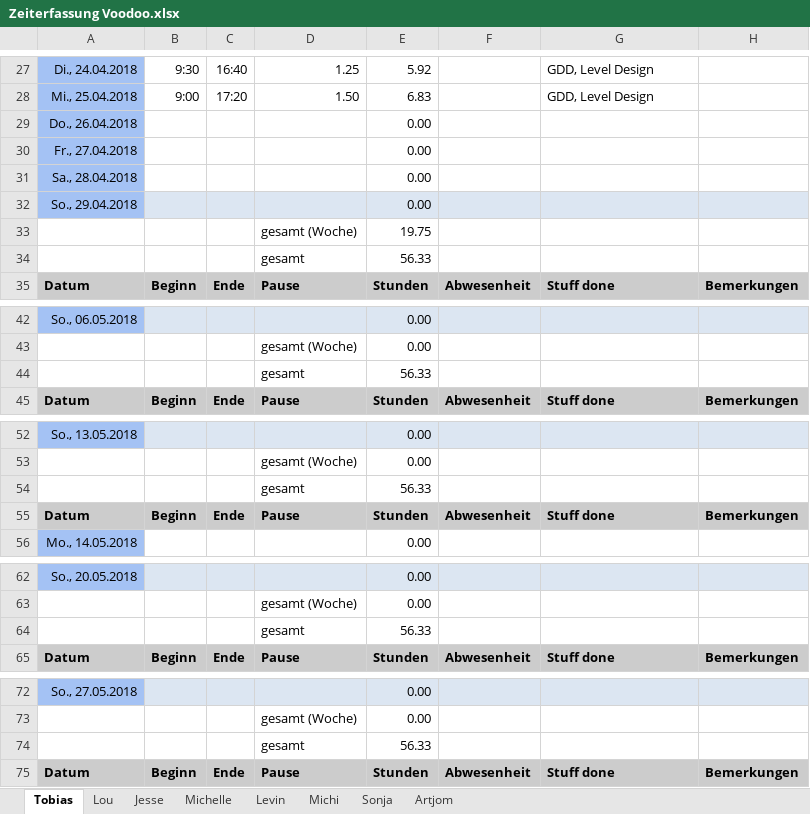
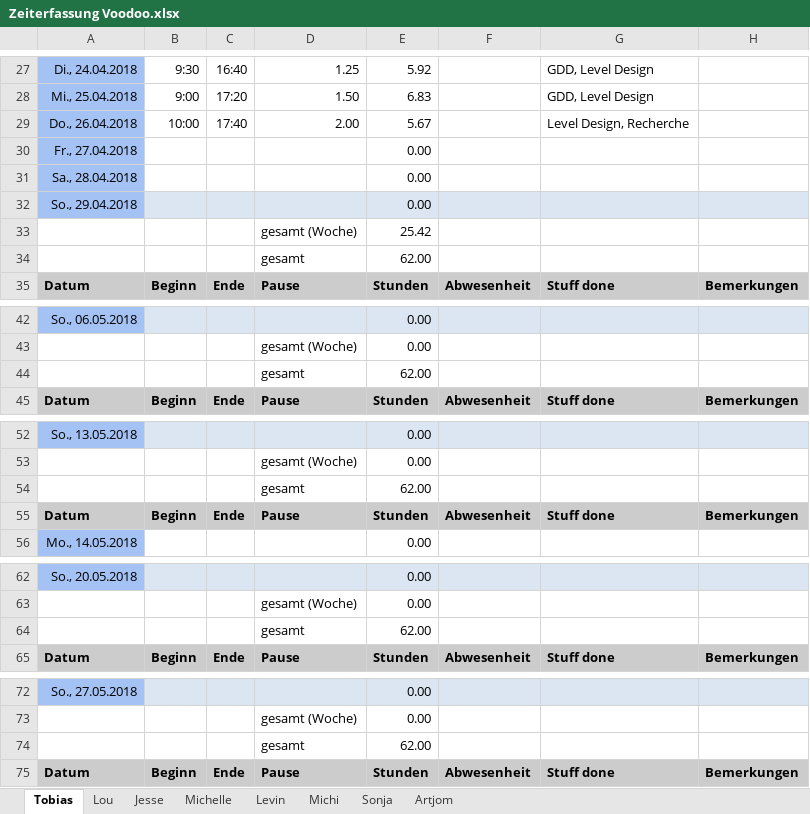
Before and after one commit to ArtjomProGrammer/Voodoo, an Excel workbook: _Organisation/Zeitplanung/Zeiterfassung Voodoo.xlsx, sheet Tobias, drawn as a sheet; only a part is shown, gaps mark what is left out; values as stored, in another font and other column widths than the file's, no borders; removed rows and columns are numbered as before the commit, all else as after; the diff covers the shown part only; the diff names each change by its address in the sheet, - before the commit and + after, or states it on an @@ line.

Commit message:
Zeiterfassung

```diff
--- a/_Organisation/Zeitplanung/Zeiterfassung Voodoo.xlsx (sheet Tobias)
+++ b/_Organisation/Zeitplanung/Zeiterfassung Voodoo.xlsx (sheet Tobias)
-row 29: Do., 26.04.2018 |  |  |  | 0.00
+row 29: Do., 26.04.2018 | 10:00 | 17:40 | 2.00 | 5.67 |  | Level Design, Recherche
-E33: 19.75
+E33: 25.42
-E34: 56.33
+E34: 62.00
-E44: 56.33
+E44: 62.00
-E54: 56.33
+E54: 62.00
-E64: 56.33
+E64: 62.00
-E74: 56.33
+E74: 62.00
```
Also changed, not shown: 11 edited cells elsewhere in this sheet.
